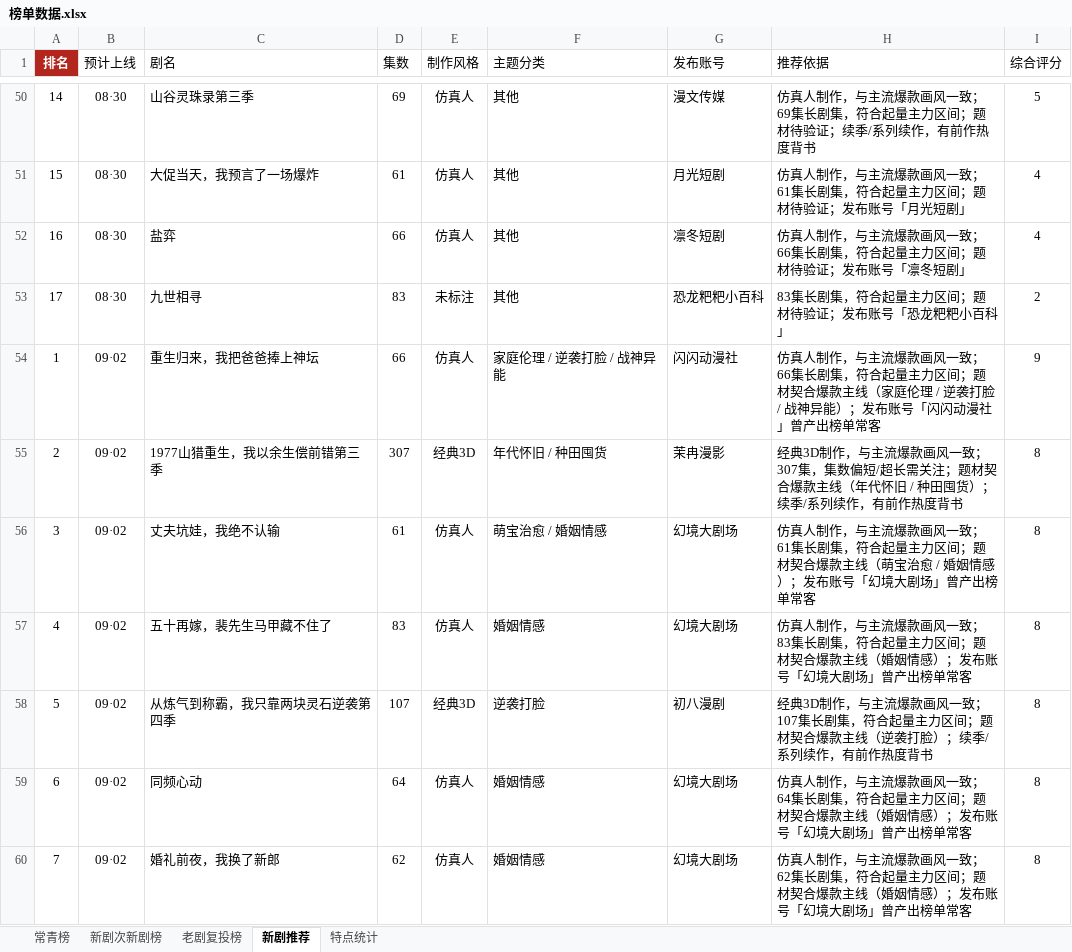
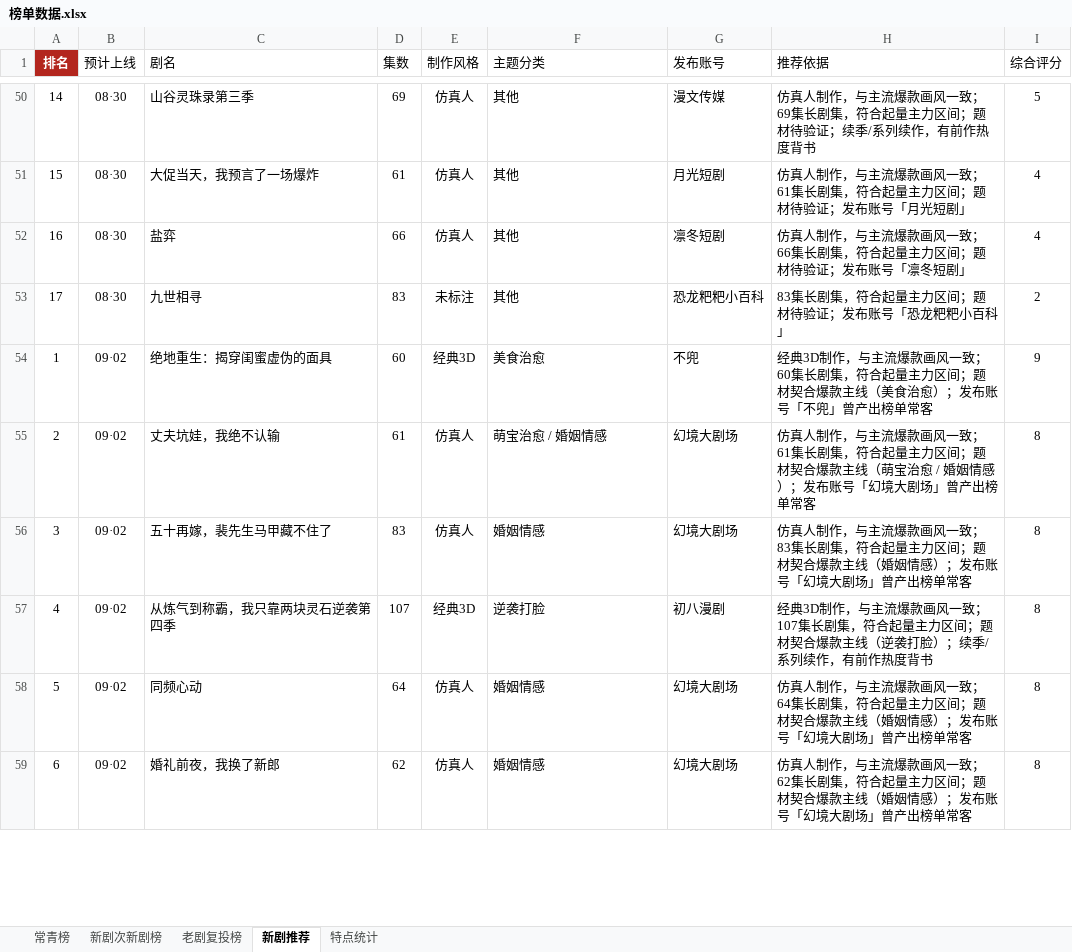
Before and after one commit to 2m247cdz9k-design/tomato-drama-rankings, an Excel workbook: 榜单数据.xlsx, sheet 新剧推荐, drawn as a sheet; only a part is shown, gaps mark what is left out; values as stored, in another font and other column widths than the file's, no borders; removed rows and columns are numbered as before the commit, all else as after; the diff covers the shown part only; the diff names each change by its address in the sheet, - before the commit and + after, or states it on an @@ line.

```diff
--- a/榜单数据.xlsx (sheet 新剧推荐)
+++ b/榜单数据.xlsx (sheet 新剧推荐)
-row 54: 1 | 09·02 | 重生归来，我把爸爸捧上神坛 | 66 | 仿真人 | 家庭伦理 / 逆袭打脸 / 战神异能 | 闪闪动漫社 | 仿真人制作，与主流爆款画风一致；66集长剧集，符合起量主力区间；题材契合爆款主线（家庭伦理 / 逆袭打脸 / 战神异能）；发布账号「闪闪动漫社」曾产出榜单常客 | 9
-row 55: 2 | 09·02 | 1977山猎重生，我以余生偿前错第三季 | 307 | 经典3D | 年代怀旧 / 种田囤货 | 茉冉漫影 | 经典3D制作，与主流爆款画风一致；307集，集数偏短/超长需关注；题材契合爆款主线（年代怀旧 / 种田囤货）；续季/系列续作，有前作热度背书 | 8
+row 54: 1 | 09·02 | 绝地重生：揭穿闺蜜虚伪的面具 | 60 | 经典3D | 美食治愈 | 不兜 | 经典3D制作，与主流爆款画风一致；60集长剧集，符合起量主力区间；题材契合爆款主线（美食治愈）；发布账号「不兜」曾产出榜单常客 | 9
-A55 (排名): 3
+A55 (排名): 2
-A56 (排名): 4
+A56 (排名): 3
-A57 (排名): 5
+A57 (排名): 4
-A58 (排名): 6
+A58 (排名): 5
-A59 (排名): 7
+A59 (排名): 6
```
Also changed, not shown: 2 added rows, 1 removed row and 28 edited cells elsewhere in this sheet, sheet 特点统计, 2 other files.
